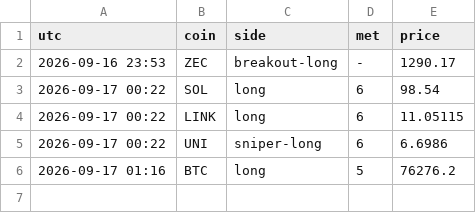
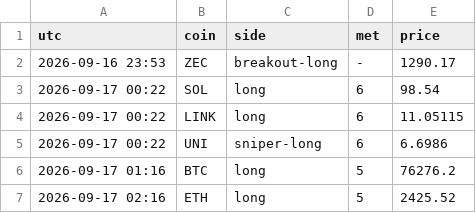
Before and after one commit to pleeb756/Setup-grader-alerts-, a CSV file: alerts_log.csv, drawn as a sheet.

Commit message:
Update alert state

```diff
--- a/alerts_log.csv
+++ b/alerts_log.csv
@@ -6 +6,2 @@ utc,coin,side,met,price
 2026-09-17 01:16,BTC,long,5,76276.2
+2026-09-17 02:16,ETH,long,5,2425.52
```
Also changed, not shown: 1 other file.
